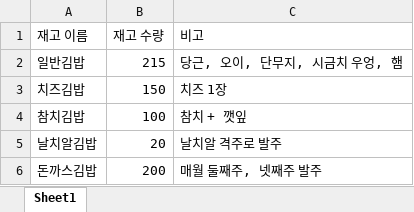
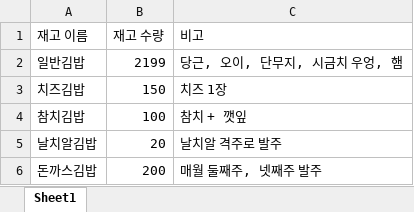
Before and after one commit to hjyoon99/2024KWUASP, an Excel workbook: 24-1posteamproj/24-1posteamproj/bin/Debug/재고관리.xlsx, sheet Sheet1, drawn as a sheet; only a part is shown; values as stored, in another font and other column widths than the file's, no borders; the diff names each change by its address in the sheet, - before the commit and + after, or states it on an @@ line.

```diff
--- a/24-1posteamproj/24-1posteamproj/bin/Debug/재고관리.xlsx (sheet Sheet1)
+++ b/24-1posteamproj/24-1posteamproj/bin/Debug/재고관리.xlsx (sheet Sheet1)
-B2 (재고 수량): 215
+B2 (재고 수량): 2199
```
Also changed, not shown: 26 other files.
